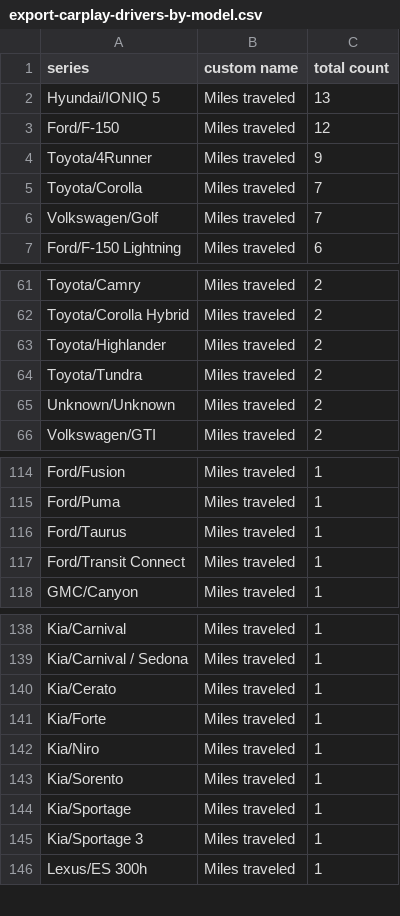
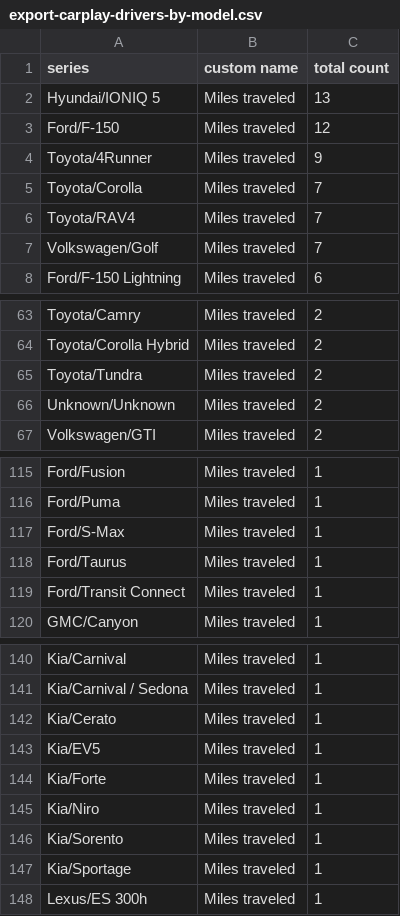
Before and after one commit to ClutchEngineering/sidecar.clutch.engineering, a CSV file: Sources/gensite/export-carplay-drivers-by-model.csv, drawn as a sheet; only a part is shown, gaps mark what is left out; the diff covers the shown part only.

```diff
--- a/Sources/gensite/export-carplay-drivers-by-model.csv
+++ b/Sources/gensite/export-carplay-drivers-by-model.csv
@@ -5,2 +5,3 @@ Toyota/4Runner,Miles traveled,9
 Toyota/Corolla,Miles traveled,7
+Toyota/RAV4,Miles traveled,7
 Volkswagen/Golf,Miles traveled,7
@@ -62,3 +64,2 @@ Toyota/Camry,Miles traveled,2
 Toyota/Corolla Hybrid,Miles traveled,2
-Toyota/Highlander,Miles traveled,2
 Toyota/Tundra,Miles traveled,2
@@ -115,2 +116,3 @@ Ford/Fusion,Miles traveled,1
 Ford/Puma,Miles traveled,1
+Ford/S-Max,Miles traveled,1
 Ford/Taurus,Miles traveled,1
@@ -140,2 +142,3 @@ Kia/Carnival / Sedona,Miles traveled,1
 Kia/Cerato,Miles traveled,1
+Kia/EV5,Miles traveled,1
 Kia/Forte,Miles traveled,1
@@ -144,3 +147,2 @@ Kia/Sorento,Miles traveled,1
 Kia/Sportage,Miles traveled,1
-Kia/Sportage 3,Miles traveled,1
 Lexus/ES 300h,Miles traveled,1
```
Also changed, not shown: 5 added rows and 4 removed rows elsewhere in this file.
